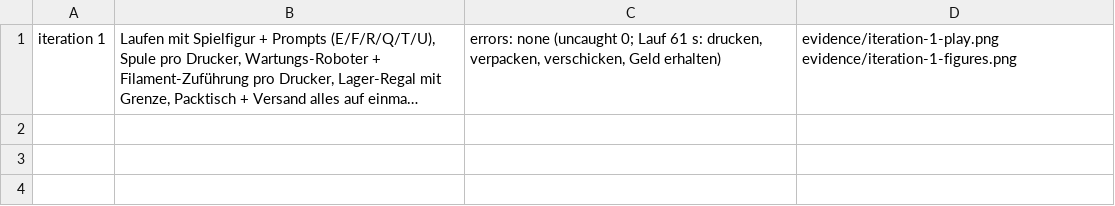
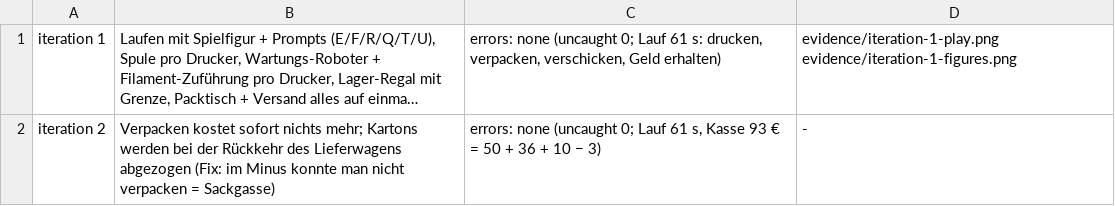
Before and after one commit to leokaiser0506-oss/GAME-STUDIOS, a TSV file: prototypes/druckfarm/evidence/changes.tsv, drawn as a sheet; long unchanged cells end in …; the diff names each change by its address in the sheet, - before the commit and + after, or states it on an @@ line.

```diff
--- a/prototypes/druckfarm/evidence/changes.tsv
+++ b/prototypes/druckfarm/evidence/changes.tsv
+row 2: iteration 2 | Verpacken kostet sofort nichts mehr; Kartons werden bei der Rückkehr des Lieferwagens abgezogen (Fix: im Minus konnte man nicht verpacken = Sackgasse) | errors: none (uncaught 0; Lauf 61 s, Kasse 93 € = 50 + 36 + 10 − 3) | -
```
Also changed, not shown: 1 other file.
